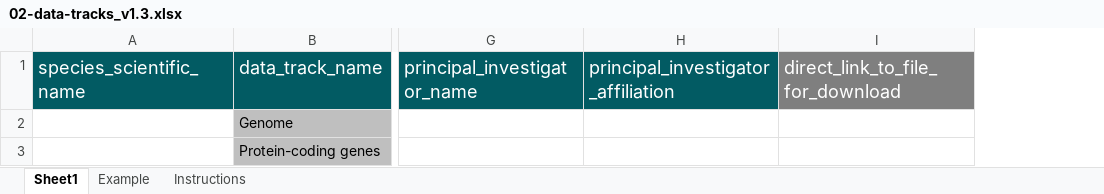
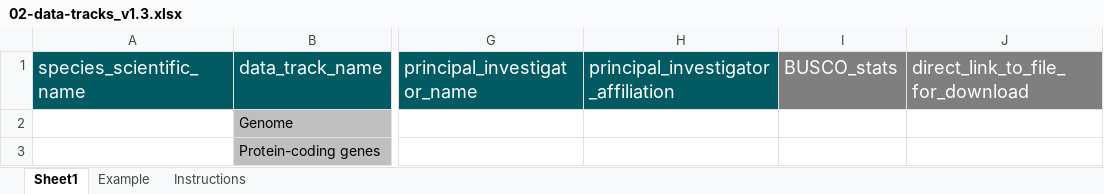
Before and after one commit to ScilifelabDataCentre/genome-portal, an Excel workbook: species_submission/submission_form_templates/02-data-tracks_v1.3.xlsx, sheet Sheet1, drawn as a sheet; only a part is shown, gaps mark what is left out; values as stored, in another font and other column widths than the file's, no borders; conditional formats not drawn; the diff names each change by its address in the sheet, - before the commit and + after, or states it on an @@ line.

Commit message:
Add BUSCO_stats column to excel form
For now, treat it as an optional column also in the code for the sake
of backwards compatibility with older form versions that do not have
this column.

```diff
--- a/species_submission/submission_form_templates/02-data-tracks_v1.3.xlsx (sheet Sheet1)
+++ b/species_submission/submission_form_templates/02-data-tracks_v1.3.xlsx (sheet Sheet1)
+column I, row 1: BUSCO_stats
```
Also changed, not shown: sheet Instructions, sheet Example, 8 other files.
